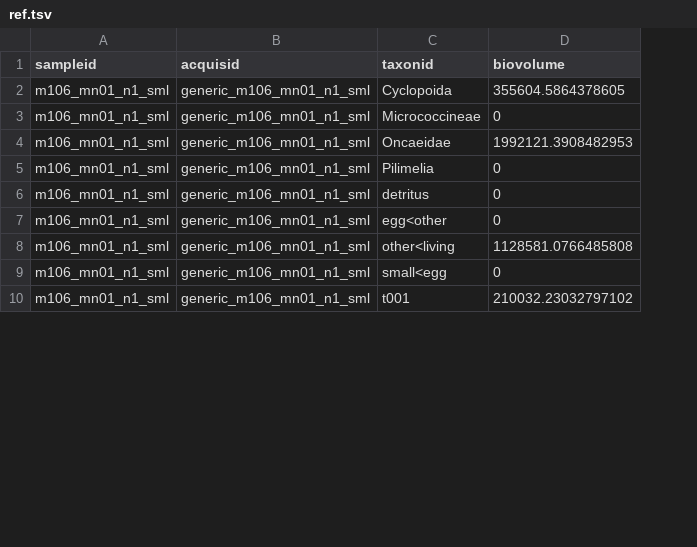
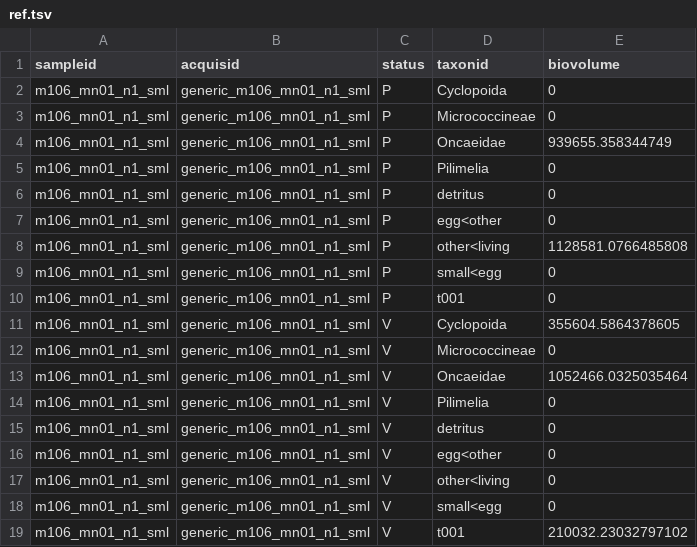
Before and after one commit to ecotaxa/ecotaxa_back, a TSV file: QA/py/data/ref_exports/biovolumes_by_subsample/ref.tsv, drawn as a sheet; only a part is shown; addresses are those after the commit; the diff covers the shown part only; the diff names each change by its address in the sheet, - before the commit and + after, or states it on an @@ line.

Commit message:
feat: summary exports now contains classification status, P V or D.

```diff
--- a/QA/py/data/ref_exports/biovolumes_by_subsample/ref.tsv
+++ b/QA/py/data/ref_exports/biovolumes_by_subsample/ref.tsv
+column C (status), rows 2-8: all P; rows 18-19: V | V
-E2 (biovolume): 355604.5864378605
+E2 (biovolume): 0
-E4 (biovolume): 1992121.3908482953
+E4 (biovolume): 939655.358344749
+row 9: m106_mn01_n1_sml | generic_m106_mn01_n1_sml | P | small<egg | 0
+row 10: m106_mn01_n1_sml | generic_m106_mn01_n1_sml | P | t001 | 0
+row 11: m106_mn01_n1_sml | generic_m106_mn01_n1_sml | V | Cyclopoida | 355604.5864378605
+row 12: m106_mn01_n1_sml | generic_m106_mn01_n1_sml | V | Micrococcineae | 0
+row 13: m106_mn01_n1_sml | generic_m106_mn01_n1_sml | V | Oncaeidae | 1052466.0325035464
+row 14: m106_mn01_n1_sml | generic_m106_mn01_n1_sml | V | Pilimelia | 0
+row 15: m106_mn01_n1_sml | generic_m106_mn01_n1_sml | V | detritus | 0
+row 16: m106_mn01_n1_sml | generic_m106_mn01_n1_sml | V | egg<other | 0
+row 17: m106_mn01_n1_sml | generic_m106_mn01_n1_sml | V | other<living | 0
```
Also changed, not shown: 18 added rows and 2 edited cells elsewhere in this file, QA/py/data/ref_exports/abundances_by_sample/ref.tsv, QA/py/data/ref_exports/abundances_by_subsample/ref.tsv, 11 other files.
